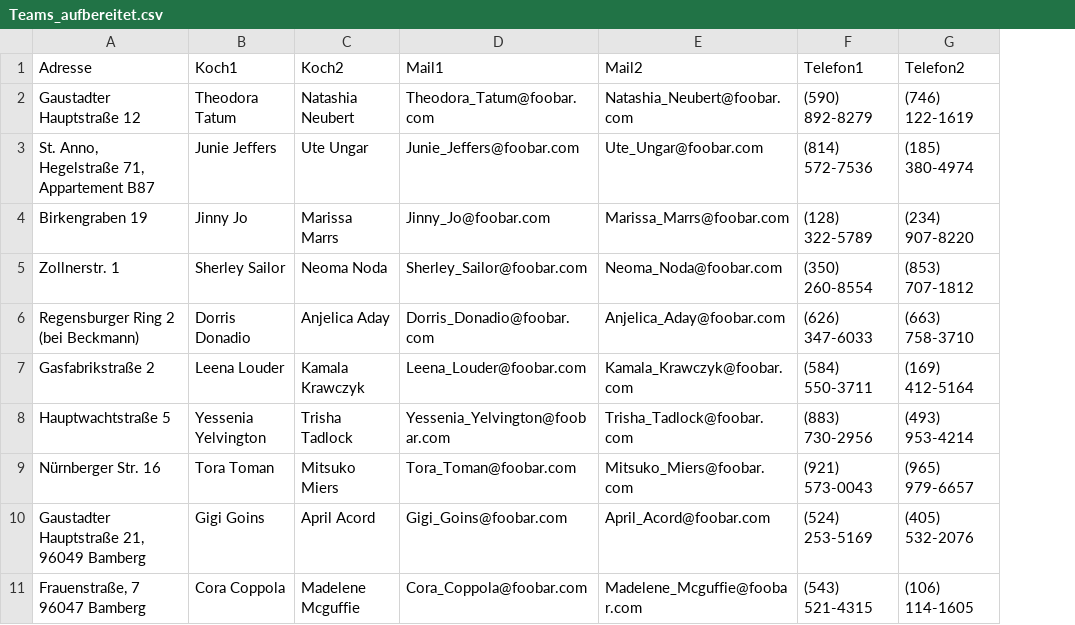
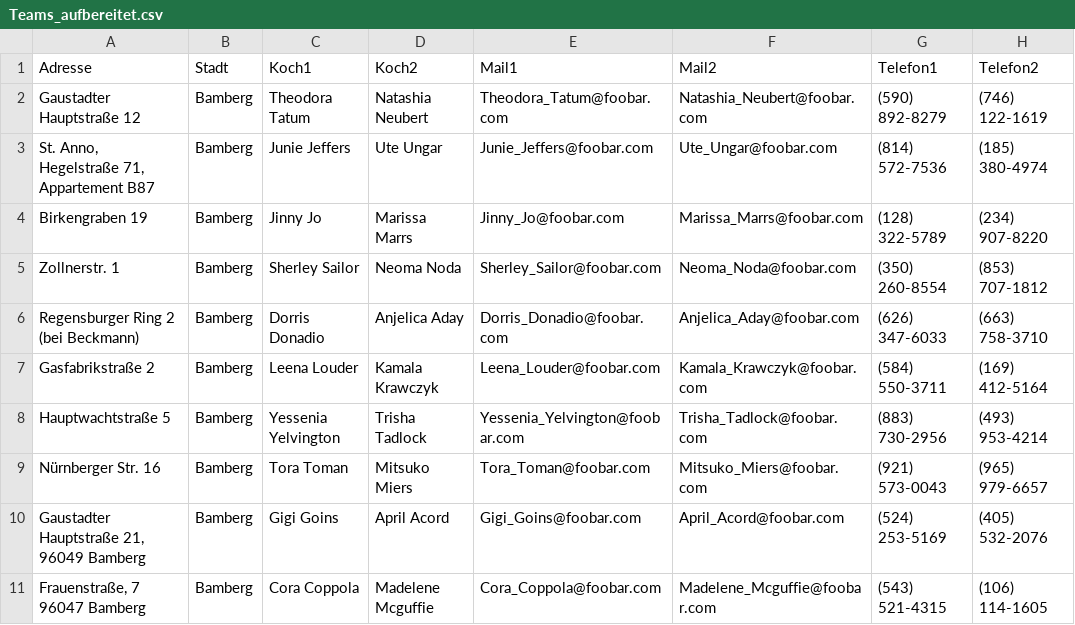
Before and after one commit to debuglevel/walkingdinner-geneticplanner, a CSV file: rest/Teams_aufbereitet.csv, drawn as a sheet; only a part is shown; the diff names each change by its address in the sheet, - before the commit and + after, or states it on an @@ line.

```diff
--- a/rest/Teams_aufbereitet.csv
+++ b/rest/Teams_aufbereitet.csv
+column B (Stadt), rows 2-11: all Bamberg
```
Also changed, not shown: 21 other files.
